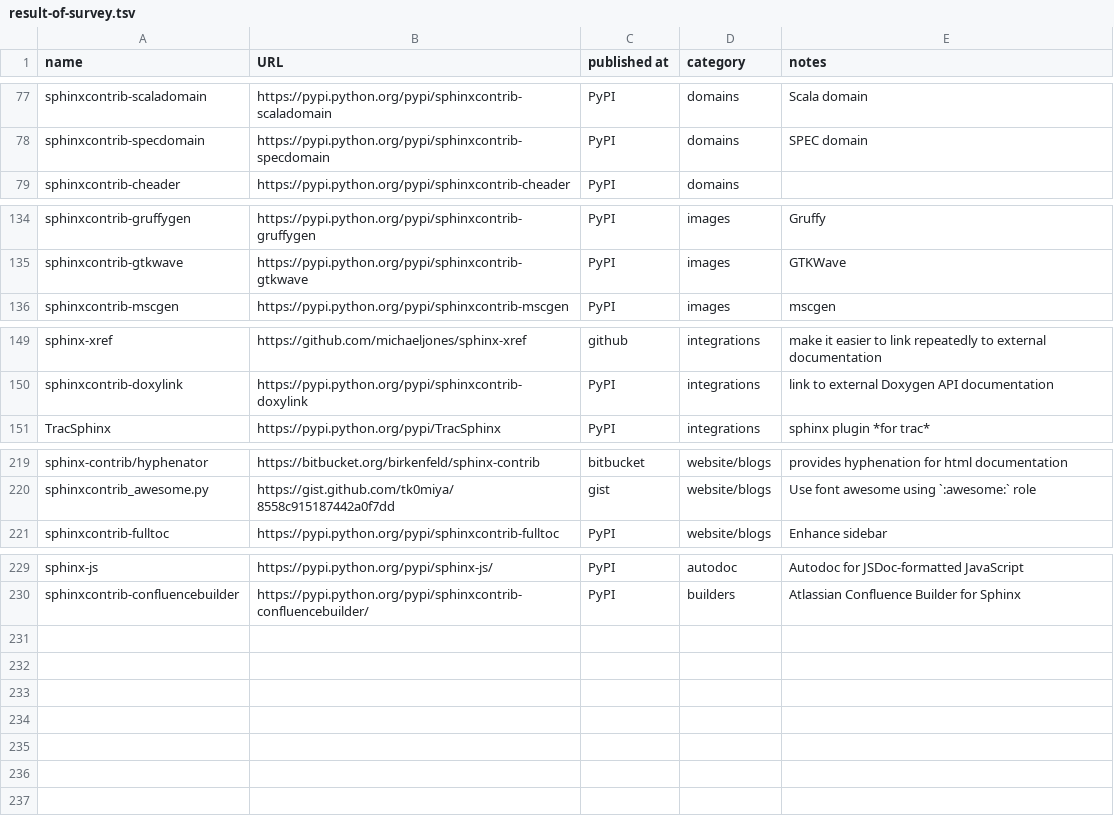
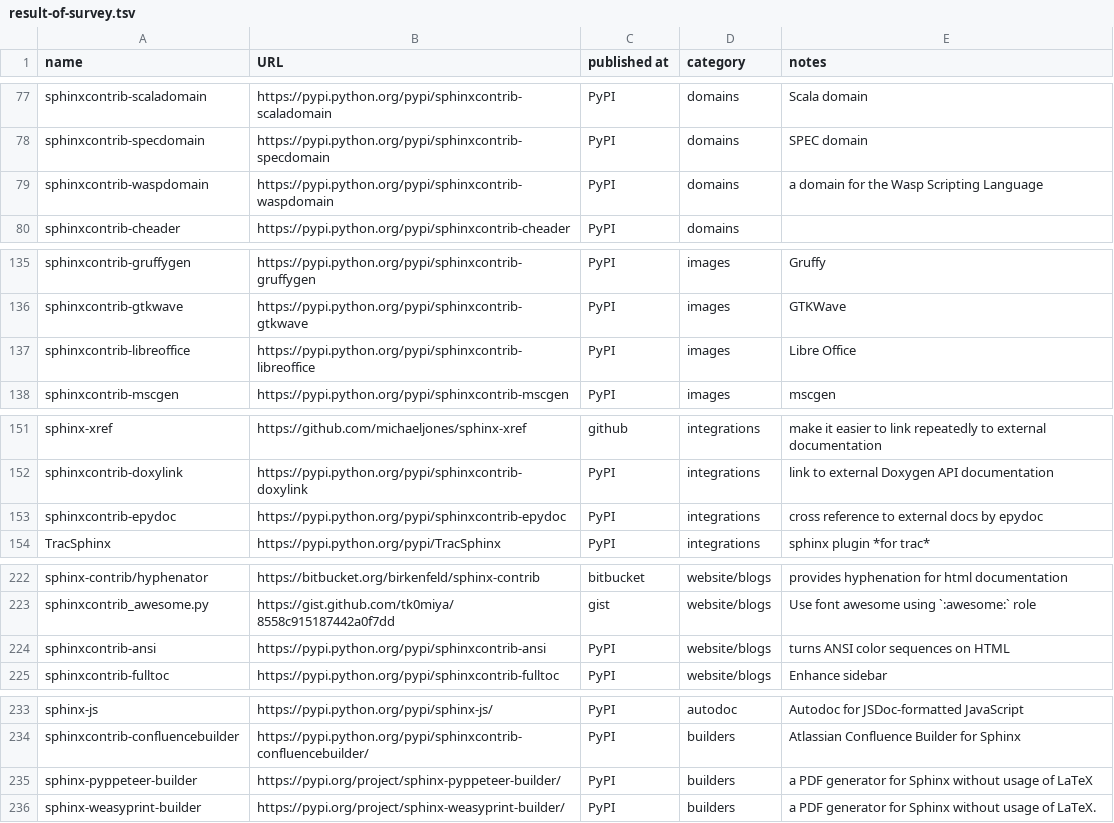
Before and after one commit to tk0miya/sphinxext_survey, a TSV file: source/result-of-survey.tsv, drawn as a sheet; only a part is shown, gaps mark what is left out.

Commit message:
Update lists

```diff
--- a/source/result-of-survey.tsv
+++ b/source/result-of-survey.tsv
@@ -78,2 +78,3 @@ sphinxcontrib-scaladomain	https://pypi.python.org/pypi/sphinxcontrib-scaladomain
 sphinxcontrib-specdomain	https://pypi.python.org/pypi/sphinxcontrib-specdomain	PyPI	domains	SPEC domain
+sphinxcontrib-waspdomain	https://pypi.python.org/pypi/sphinxcontrib-waspdomain	PyPI	domains	a domain for the Wasp Scripting Language
 sphinxcontrib-cheader	https://pypi.python.org/pypi/sphinxcontrib-cheader	PyPI	domains	
@@ -135,2 +136,3 @@ sphinxcontrib-gruffygen	https://pypi.python.org/pypi/sphinxcontrib-gruffygen	PyP
 sphinxcontrib-gtkwave	https://pypi.python.org/pypi/sphinxcontrib-gtkwave	PyPI	images	GTKWave
+sphinxcontrib-libreoffice	https://pypi.python.org/pypi/sphinxcontrib-libreoffice	PyPI	images	Libre Office
 sphinxcontrib-mscgen	https://pypi.python.org/pypi/sphinxcontrib-mscgen	PyPI	images	mscgen
@@ -150,2 +152,3 @@ sphinx-xref	https://github.com/michaeljones/sphinx-xref	github	integrations	make
 sphinxcontrib-doxylink	https://pypi.python.org/pypi/sphinxcontrib-doxylink	PyPI	integrations	link to external Doxygen API documentation
+sphinxcontrib-epydoc	https://pypi.python.org/pypi/sphinxcontrib-epydoc	PyPI	integrations	cross reference to external docs by epydoc
 TracSphinx	https://pypi.python.org/pypi/TracSphinx	PyPI	integrations	sphinx plugin *for trac*
@@ -220,2 +223,3 @@ sphinx-contrib/hyphenator	https://bitbucket.org/birkenfeld/sphinx-contrib	bitbuc
 sphinxcontrib_awesome.py	https://gist.github.com/tk0miya/8558c915187442a0f7dd	gist	website/blogs	Use font awesome using `:awesome:` role
+sphinxcontrib-ansi	https://pypi.python.org/pypi/sphinxcontrib-ansi	PyPI	website/blogs	turns ANSI color sequences on HTML
 sphinxcontrib-fulltoc	https://pypi.python.org/pypi/sphinxcontrib-fulltoc	PyPI	website/blogs	Enhance sidebar
@@ -230 +234,3 @@ sphinx-js	https://pypi.python.org/pypi/sphinx-js/	PyPI	autodoc	Autodoc for JSDoc
 sphinxcontrib-confluencebuilder	https://pypi.python.org/pypi/sphinxcontrib-confluencebuilder/	PyPI	builders	Atlassian Confluence Builder for Sphinx
+sphinx-pyppeteer-builder	https://pypi.org/project/sphinx-pyppeteer-builder/	PyPI	builders	a PDF generator for Sphinx without usage of LaTeX
+sphinx-weasyprint-builder	https://pypi.org/project/sphinx-weasyprint-builder/	PyPI	builders	a PDF generator for Sphinx without usage of LaTeX.
```
Also changed, not shown: 15 other files.
